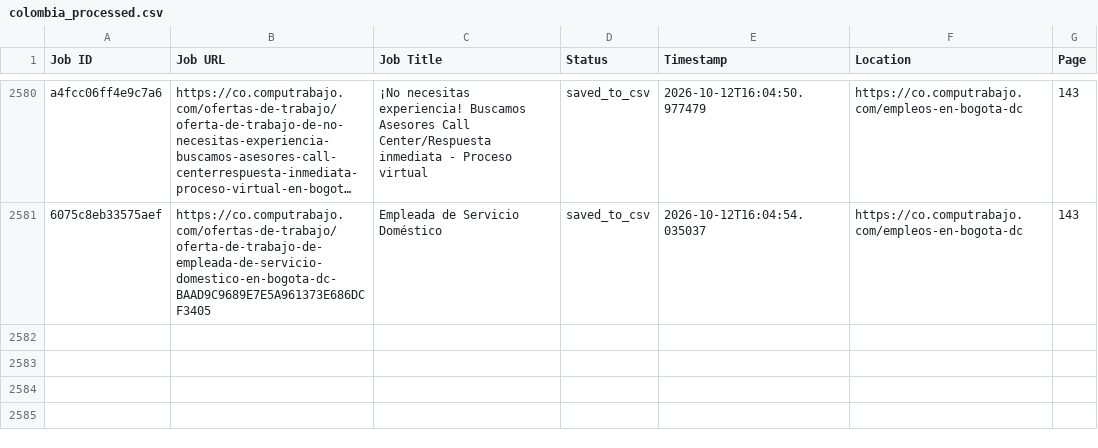
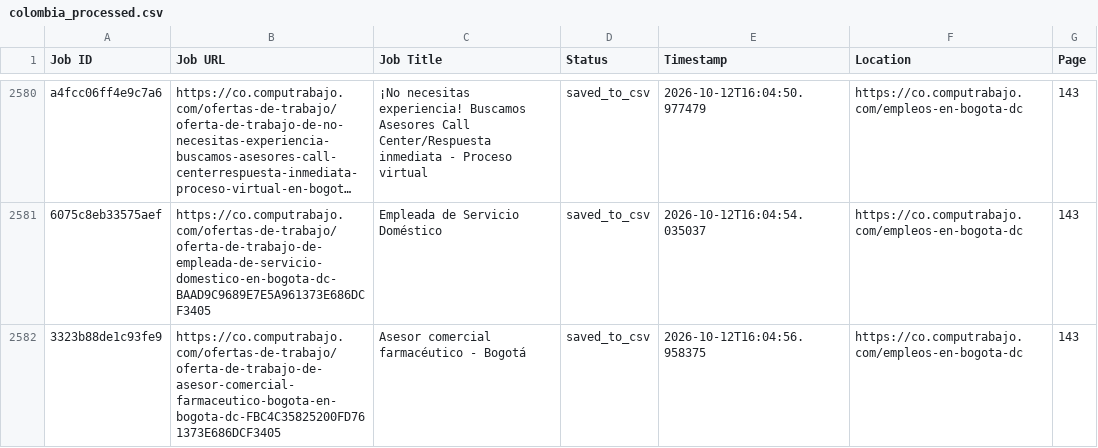
Before and after one commit to liliankason/computrabajo_colombia_scraper, a CSV file: colombia_processed.csv, drawn as a sheet; only a part is shown, gaps mark what is left out; long unchanged cells end in …; the diff names each change by its address in the sheet, - before the commit and + after, or states it on an @@ line.

```diff
--- a/colombia_processed.csv
+++ b/colombia_processed.csv
+row 2582: 3323b88de1c93fe9 | https://co.computrabajo.com/ofertas-de-trabajo/oferta-de-trabajo-de-asesor-comercial-farmaceutico-bogota-en-bogota-dc-FBC4C35825200FD761373E686DCF3405 | Asesor comercial farmacéutico - Bogotá | saved_to_csv | 2026-10-12T16:04:56.958375 | https://co.computrabajo.com/empleos-en-bogota-dc | 143
```
Also changed, not shown: 2 other files.
